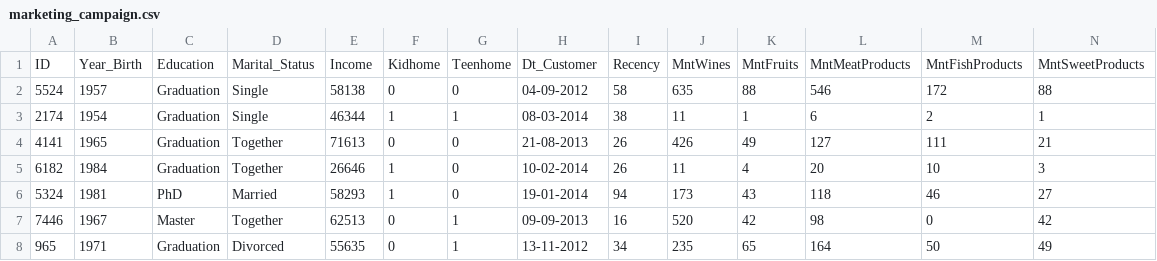
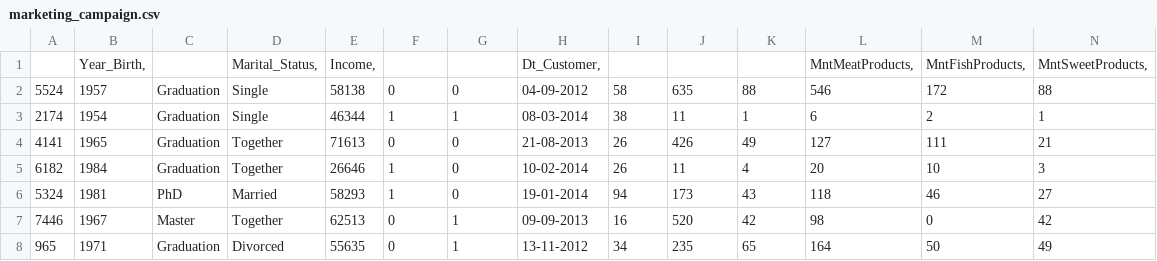
Before and after one commit to ThuyenP/Hallmark-AI, a CSV file: marketing_campaign.csv, drawn as a sheet; only a part is shown; removed rows and columns are numbered as before the commit, all else as after; rows hold the shown columns only; the diff names each change by its address in the sheet, - before the commit and + after, or states it on an @@ line.

Commit message:
Update marketing_campaign.csv

```diff
--- a/marketing_campaign.csv
+++ b/marketing_campaign.csv
-row 1: ID | Year_Birth | Education | Marital_Status | Income | Kidhome | Teenhome | Dt_Customer | Recency | MntWines | MntFruits | MntMeatProducts | MntFishProducts | MntSweetProducts
+row 1:  | Year_Birth, |  | Marital_Status, | Income, |  |  | Dt_Customer, |  |  |  | MntMeatProducts, | MntFishProducts, | MntSweetProducts,
```
